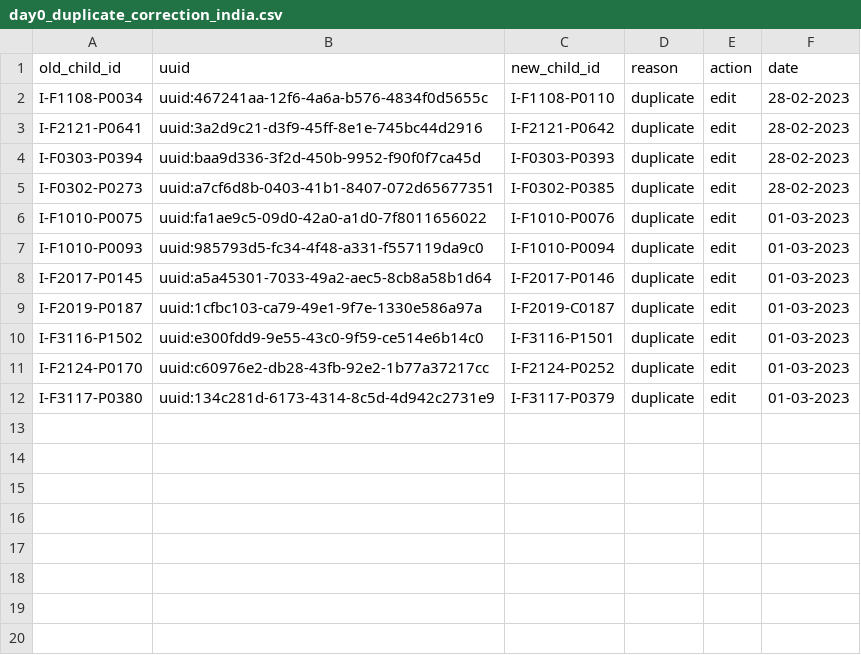
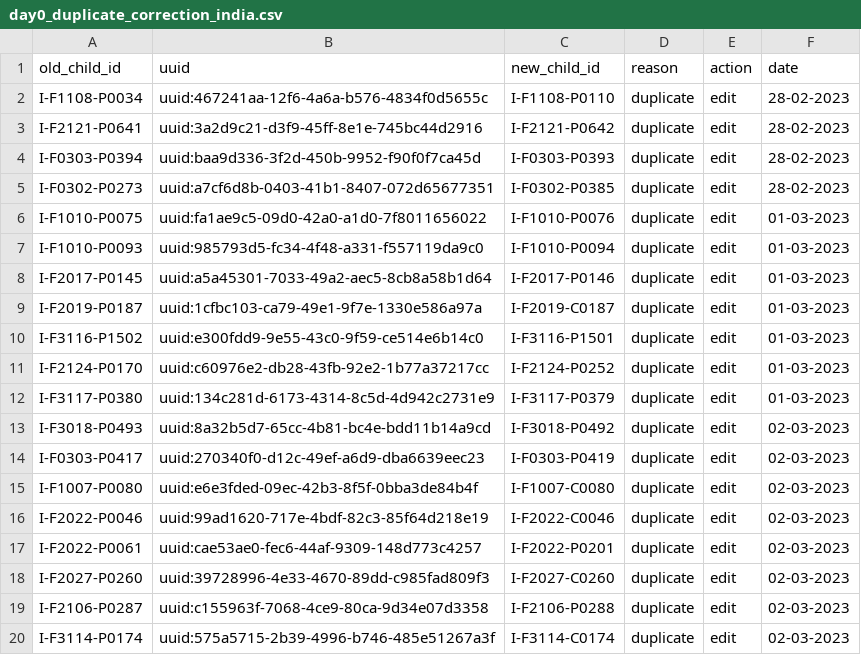
Before and after one commit to SwissTPH/timci, a CSV file: inst/extdata/cleaning/day0_duplicate_correction_india.csv, drawn as a sheet.

Commit message:
Update day0_duplicate_correction_india.csv
Update day0_duplicate_correction_india_02-03-2023

```diff
--- a/inst/extdata/cleaning/day0_duplicate_correction_india.csv
+++ b/inst/extdata/cleaning/day0_duplicate_correction_india.csv
@@ -12 +12,9 @@ I-F2124-P0170,uuid:c60976e2-db28-43fb-92e2-1b77a37217cc,I-F2124-P0252,duplicate,
 I-F3117-P0380,uuid:134c281d-6173-4314-8c5d-4d942c2731e9,I-F3117-P0379,duplicate,edit,01-03-2023
+I-F3018-P0493,uuid:8a32b5d7-65cc-4b81-bc4e-bdd11b14a9cd,I-F3018-P0492,duplicate,edit,02-03-2023
+I-F0303-P0417,uuid:270340f0-d12c-49ef-a6d9-dba6639eec23,I-F0303-P0419,duplicate,edit,02-03-2023
+I-F1007-P0080,uuid:e6e3fded-09ec-42b3-8f5f-0bba3de84b4f,I-F1007-C0080,duplicate,edit,02-03-2023
+I-F2022-P0046,uuid:99ad1620-717e-4bdf-82c3-85f64d218e19,I-F2022-C0046,duplicate,edit,02-03-2023
+I-F2022-P0061,uuid:cae53ae0-fec6-44af-9309-148d773c4257,I-F2022-P0201,duplicate,edit,02-03-2023
+I-F2027-P0260,uuid:39728996-4e33-4670-89dd-c985fad809f3,I-F2027-C0260,duplicate,edit,02-03-2023
+I-F2106-P0287,uuid:c155963f-7068-4ce9-80ca-9d34e07d3358,I-F2106-P0288,duplicate,edit,02-03-2023
+I-F3114-P0174,uuid:575a5715-2b39-4996-b746-485e51267a3f,I-F3114-C0174,duplicate,edit,02-03-2023
```
